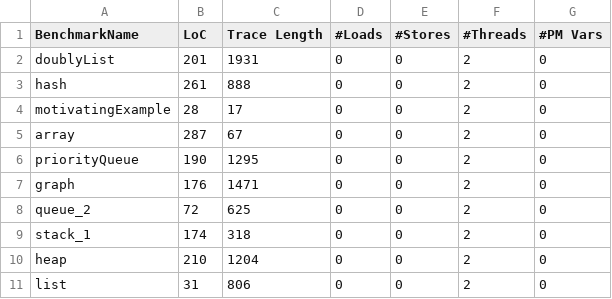
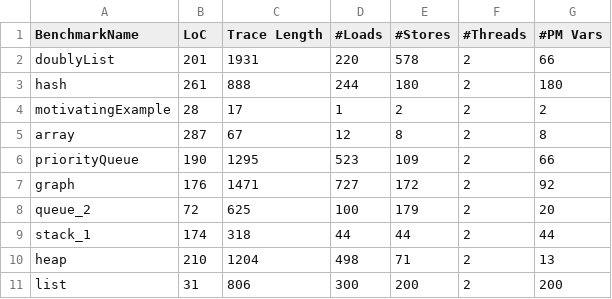
Before and after one commit to KhanTooba/PMBugRepair, a CSV file: experiments/results_table1.csv, drawn as a sheet; only a part is shown; the diff covers the shown part only.

Commit message:
added number of instructions to results

```diff
--- a/experiments/results_table1.csv
+++ b/experiments/results_table1.csv
@@ -1,11 +1,11 @@
 BenchmarkName,LoC,Trace Length,#Loads,#Stores,#Threads,#PM Vars
-doublyList,201,1931,0,0,2,0
-hash,261,888,0,0,2,0
-motivatingExample,28,17,0,0,2,0
-array,287,67,0,0,2,0
-priorityQueue,190,1295,0,0,2,0
-graph,176,1471,0,0,2,0
-queue_2,72,625,0,0,2,0
-stack_1,174,318,0,0,2,0
-heap,210,1204,0,0,2,0
-list,31,806,0,0,2,0
+doublyList,201,1931,220,578,2,66
+hash,261,888,244,180,2,180
+motivatingExample,28,17,1,2,2,2
+array,287,67,12,8,2,8
+priorityQueue,190,1295,523,109,2,66
+graph,176,1471,727,172,2,92
+queue_2,72,625,100,179,2,20
+stack_1,174,318,44,44,2,44
+heap,210,1204,498,71,2,13
+list,31,806,300,200,2,200
```
Also changed, not shown: 35 edited cells elsewhere in this file, experiments/results_table2.csv, 9 other files.
